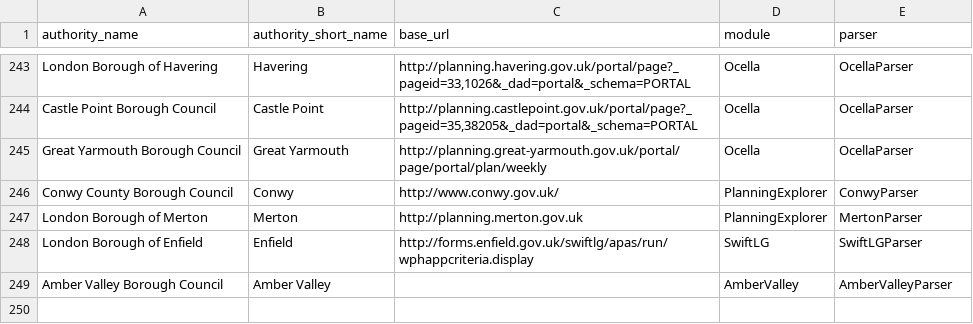
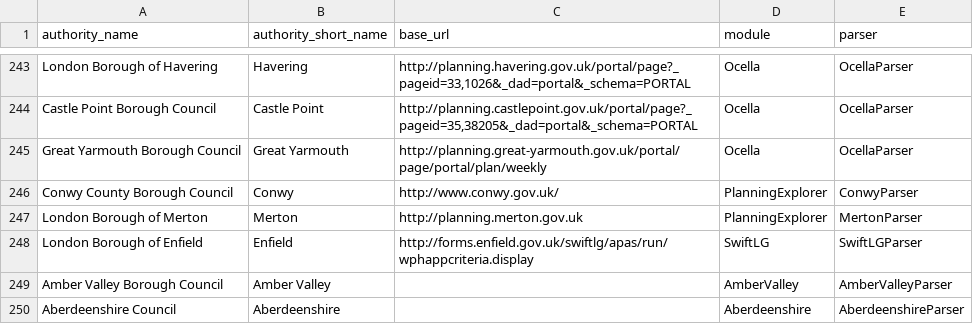
Before and after one commit to mikelmaron/planningalerts, a CSV file: python_scrapers/SitesToGenerate.csv, drawn as a sheet; only a part is shown, gaps mark what is left out.

Commit message:
Add Aberdeenshire parser.

```diff
--- a/python_scrapers/SitesToGenerate.csv
+++ b/python_scrapers/SitesToGenerate.csv
@@ -249 +249,2 @@
 "Amber Valley Borough Council", "Amber Valley", "", "AmberValley", "AmberValleyParser"
+"Aberdeenshire Council", "Aberdeenshire", "", "Aberdeenshire", "AberdeenshireParser"
```
Also changed, not shown: python_scrapers/OtherFilesToCopy.csv, 1 other file.
